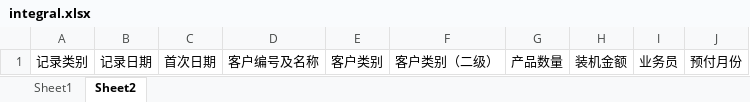
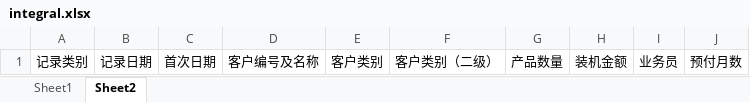
Before and after one commit to jixiaoyan96/Sales, an Excel workbook: sales/protected/commands/template/integral.xlsx, sheet Sheet2, drawn as a sheet; values as stored, in another font and other column widths than the file's, no borders; the diff names each change by its address in the sheet, - before the commit and + after, or states it on an @@ line.

```diff
--- a/sales/protected/commands/template/integral.xlsx (sheet Sheet2)
+++ b/sales/protected/commands/template/integral.xlsx (sheet Sheet2)
-J1: 预付月份
+J1: 预付月数
```
Also changed, not shown: 1 other file.
